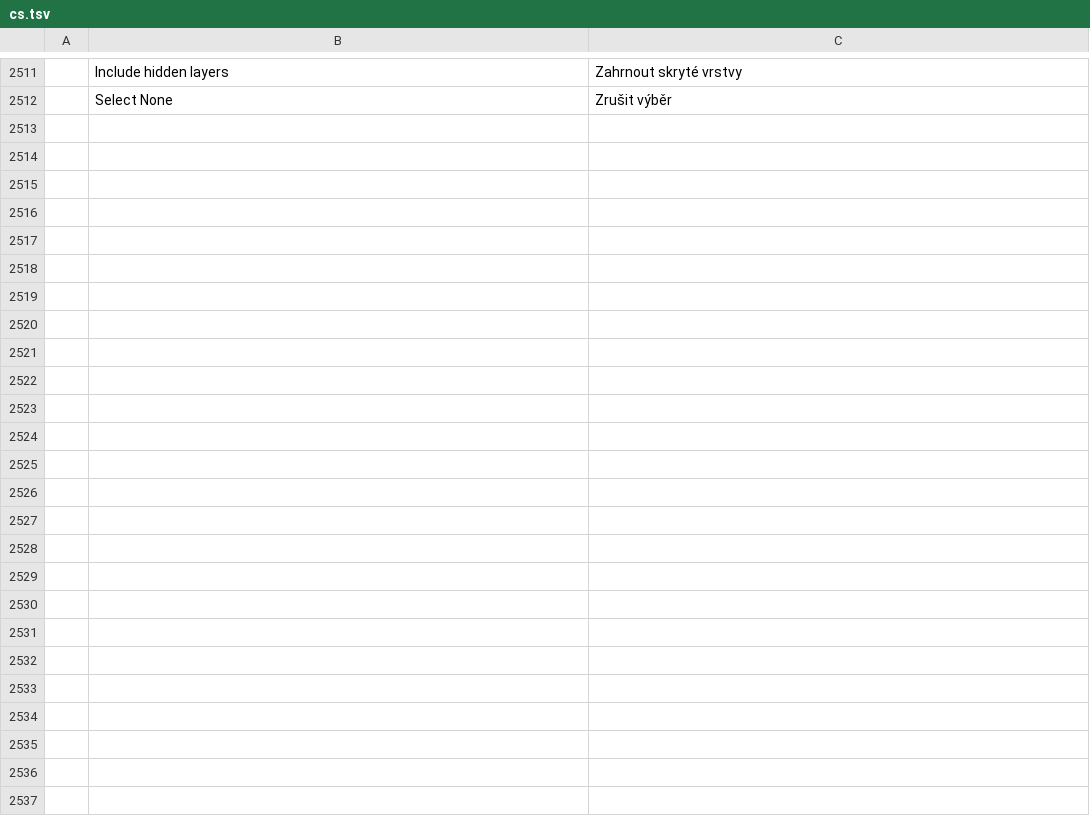
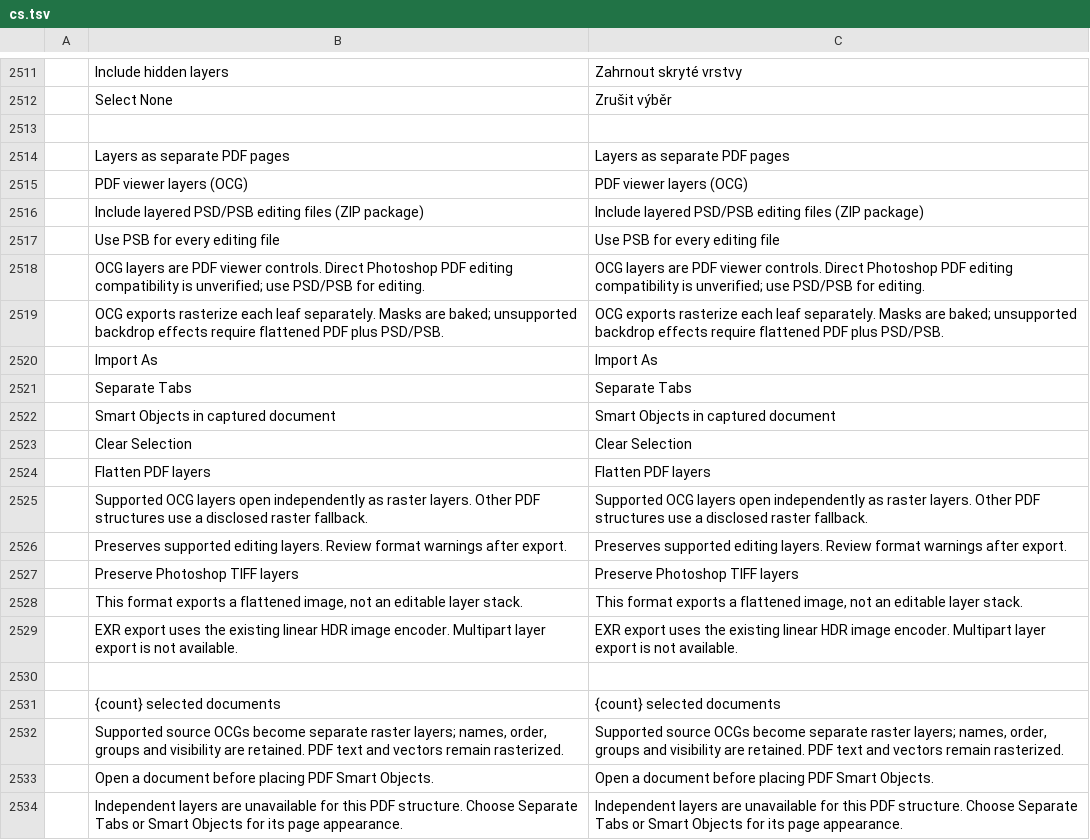
Before and after one commit to durtyrobbin/photocraft, a TSV file: crates/ui-egui/src/i18n/cs.tsv, drawn as a sheet; only a part is shown, gaps mark what is left out; the diff names each change by its address in the sheet, - before the commit and + after, or states it on an @@ line.

Commit message:
Add standard OCG PDF and paired layered PSD exports
Reuse the existing PDF importer and writer, retain Skyfuller1303 integration history, and expose explicit Tabs, Smart Objects, and Layers modes. Keep Photoshop PDF reconstruction and general third-party OCG import explicitly unverified or partial. Local qualification and native test-build evidence are documented; no upstream publication.

```diff
--- a/crates/ui-egui/src/i18n/cs.tsv
+++ b/crates/ui-egui/src/i18n/cs.tsv
+row 2513: (empty)
+row 2514:  | Layers as separate PDF pages | Layers as separate PDF pages
+row 2515:  | PDF viewer layers (OCG) | PDF viewer layers (OCG)
+row 2516:  | Include layered PSD/PSB editing files (ZIP package) | Include layered PSD/PSB editing files (ZIP package)
+row 2517:  | Use PSB for every editing file | Use PSB for every editing file
+row 2518:  | OCG layers are PDF viewer controls. Direct Photoshop PDF editing compatibility is unverified; use PSD/PSB for editing. | OCG layers are PDF viewer controls. Direct Photoshop PDF editing compatibility is unverified; use PSD/PSB for editing.
+row 2519:  | OCG exports rasterize each leaf separately. Masks are baked; unsupported backdrop effects require flattened PDF plus PSD/PSB. | OCG exports rasterize each leaf separately. Masks are baked; unsupported backdrop effects require flattened PDF plus PSD/PSB.
+row 2520:  | Import As | Import As
+row 2521:  | Separate Tabs | Separate Tabs
+row 2522:  | Smart Objects in captured document | Smart Objects in captured document
+row 2523:  | Clear Selection | Clear Selection
+row 2524:  | Flatten PDF layers | Flatten PDF layers
+row 2525:  | Supported OCG layers open independently as raster layers. Other PDF structures use a disclosed raster fallback. | Supported OCG layers open independently as raster layers. Other PDF structures use a disclosed raster fallback.
+row 2526:  | Preserves supported editing layers. Review format warnings after export. | Preserves supported editing layers. Review format warnings after export.
+row 2527:  | Preserve Photoshop TIFF layers | Preserve Photoshop TIFF layers
+row 2528:  | This format exports a flattened image, not an editable layer stack. | This format exports a flattened image, not an editable layer stack.
+row 2529:  | EXR export uses the existing linear HDR image encoder. Multipart layer export is not available. | EXR export uses the existing linear HDR image encoder. Multipart layer export is not available.
+row 2530: (empty)
+row 2531:  | {count} selected documents | {count} selected documents
+row 2532:  | Supported source OCGs become separate raster layers; names, order, groups and visibility are retained. PDF text and vectors remain rasterized. | Supported source OCGs become separate raster layers; names, order, groups and visibility are retained. PDF text and vectors remain rasterized.
+row 2533:  | Open a document before placing PDF Smart Objects. | Open a document before placing PDF Smart Objects.
+row 2534:  | Independent layers are unavailable for this PDF structure. Choose Separate Tabs or Smart Objects for its page appearance. | Independent layers are unavailable for this PDF structure. Choose Separate Tabs or Smart Objects for its page appearance.
```
Also changed, not shown: crates/ui-egui/src/i18n/de.tsv, crates/ui-egui/src/i18n/es.tsv, 44 other files.
